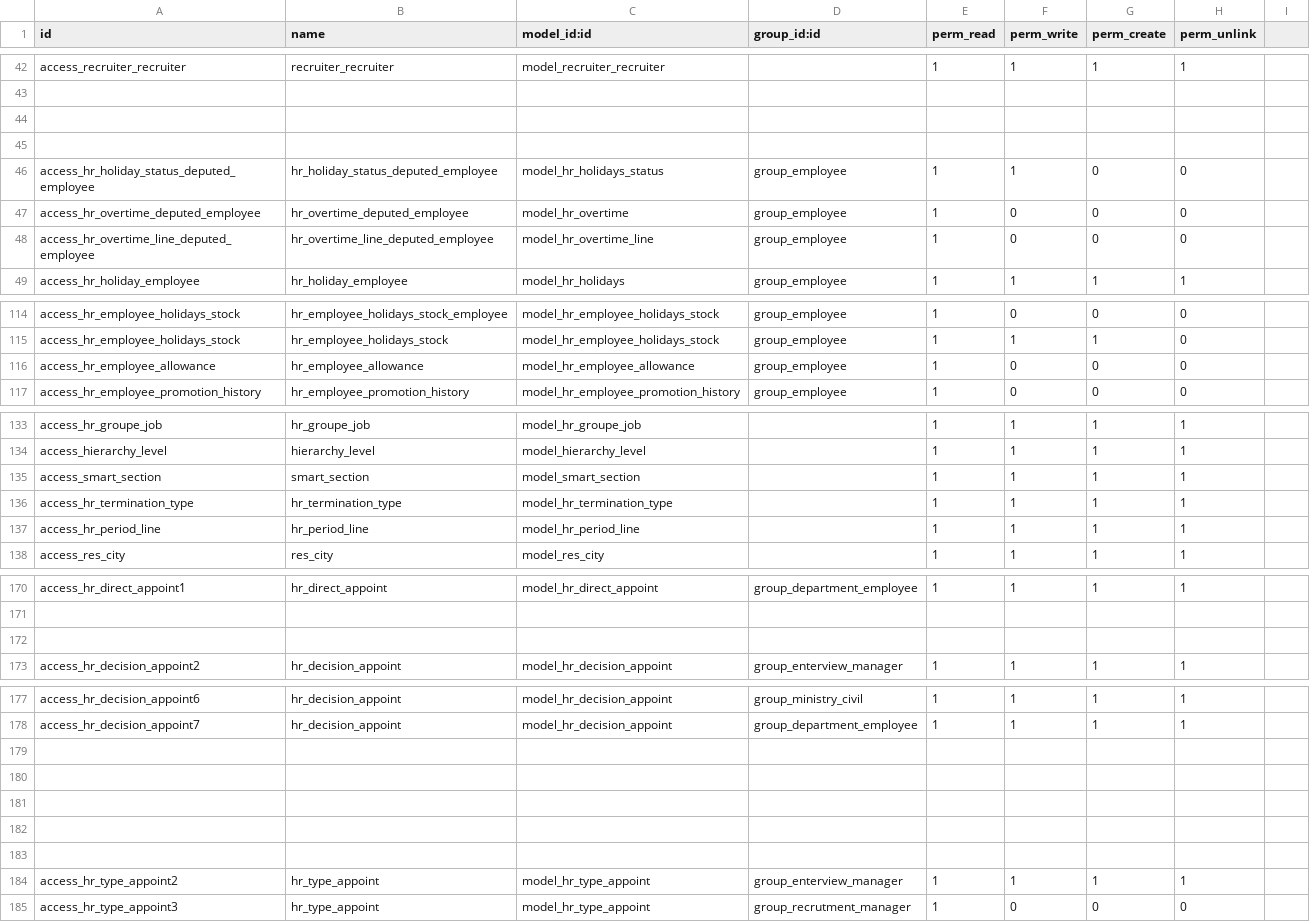
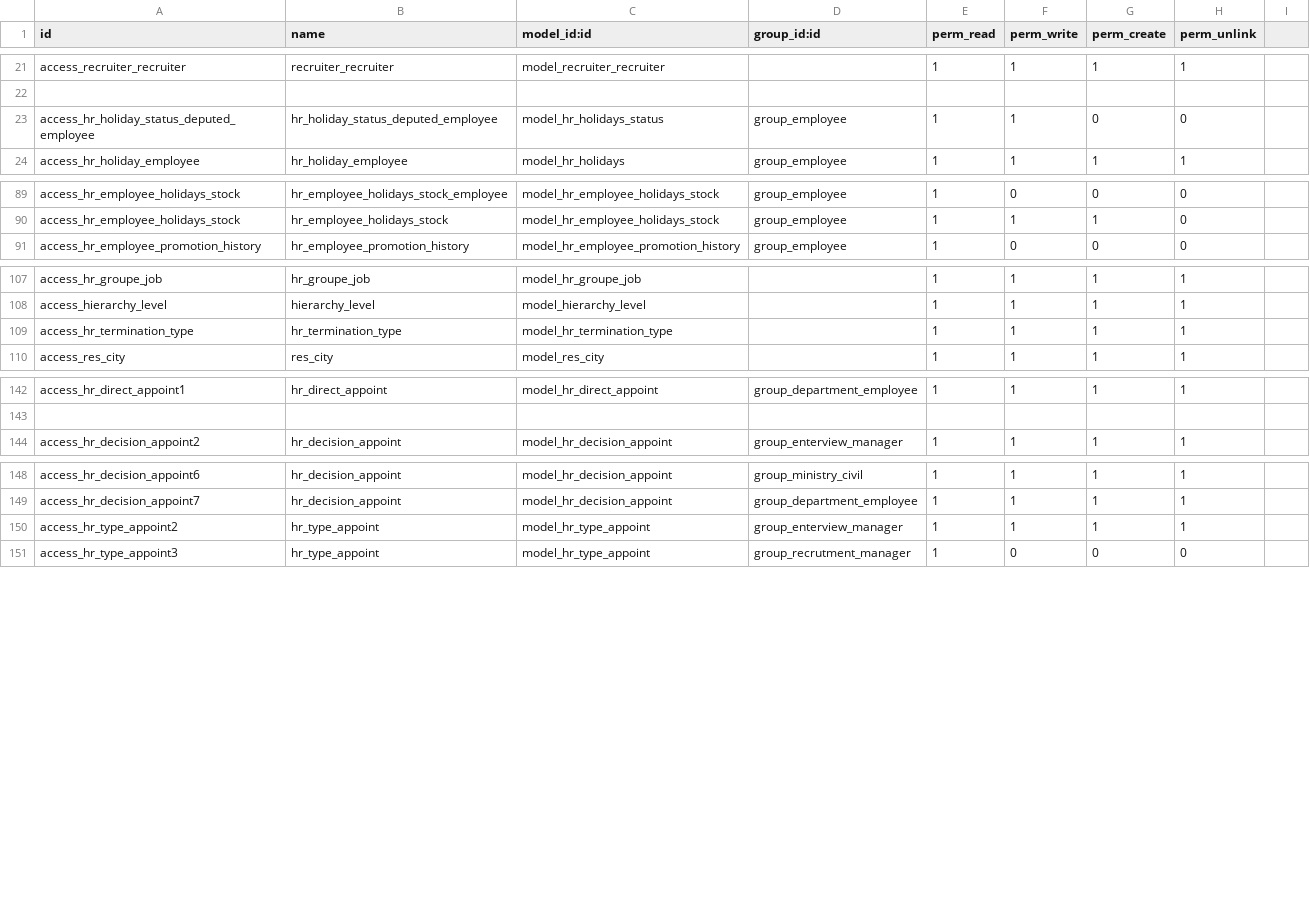
Before and after one commit to rouag/orvea, a CSV file: smart_hr/security/ir.model.access.csv, drawn as a sheet; only a part is shown, gaps mark what is left out; the diff covers the shown part only.

```diff
--- a/smart_hr/security/ir.model.access.csv
+++ b/smart_hr/security/ir.model.access.csv
@@ -43,7 +22,3 @@ access_recruiter_recruiter,recruiter_recruiter,model_recruiter_recruiter,,1,1,1,
 ,,,,,,,
-,,,,,,,
-,,,,,,,
 access_hr_holiday_status_deputed_employee,hr_holiday_status_deputed_employee,model_hr_holidays_status,group_employee,1,1,0,0
-access_hr_overtime_deputed_employee,hr_overtime_deputed_employee,model_hr_overtime,group_employee,1,0,0,0
-access_hr_overtime_line_deputed_employee,hr_overtime_line_deputed_employee,model_hr_overtime_line,group_employee,1,0,0,0
 access_hr_holiday_employee,hr_holiday_employee,model_hr_holidays,group_employee,1,1,1,1
@@ -115,3 +90,2 @@ access_hr_employee_holidays_stock,hr_employee_holidays_stock_employee,model_hr_e
 access_hr_employee_holidays_stock,hr_employee_holidays_stock,model_hr_employee_holidays_stock,group_employee,1,1,1,0
-access_hr_employee_allowance,hr_employee_allowance,model_hr_employee_allowance,group_employee,1,0,0,0
 access_hr_employee_promotion_history,hr_employee_promotion_history,model_hr_employee_promotion_history,group_employee,1,0,0,0
@@ -134,5 +108,3 @@ access_hr_groupe_job,hr_groupe_job,model_hr_groupe_job,,1,1,1,1
 access_hierarchy_level,hierarchy_level,model_hierarchy_level,,1,1,1,1
-access_smart_section,smart_section,model_smart_section,,1,1,1,1
 access_hr_termination_type,hr_termination_type,model_hr_termination_type,,1,1,1,1
-access_hr_period_line,hr_period_line,model_hr_period_line,,1,1,1,1
 access_res_city,res_city,model_res_city,,1,1,1,1
@@ -171,3 +143,2 @@ access_hr_direct_appoint1,hr_direct_appoint,model_hr_direct_appoint,group_depart
 ,,,,,,,,,,,,,,,,,,,
-
 access_hr_decision_appoint2,hr_decision_appoint,model_hr_decision_appoint,group_enterview_manager,1,1,1,1
@@ -178,7 +149,2 @@ access_hr_decision_appoint6,hr_decision_appoint,model_hr_decision_appoint,group_
 access_hr_decision_appoint7,hr_decision_appoint,model_hr_decision_appoint,group_department_employee,1,1,1,1
-
-
-
-
-
 access_hr_type_appoint2,hr_type_appoint,model_hr_type_appoint,group_enterview_manager,1,1,1,1
```
Also changed, not shown: 22 removed rows elsewhere in this file, smart_hr/overtime/security/ir.model.access.csv, 8 other files.
